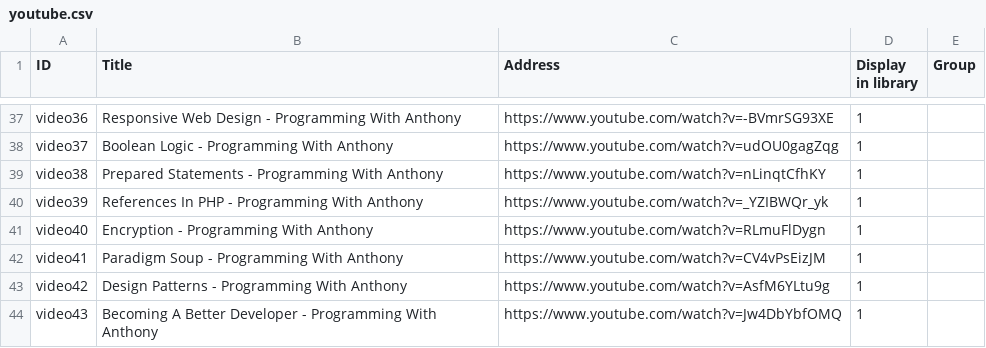
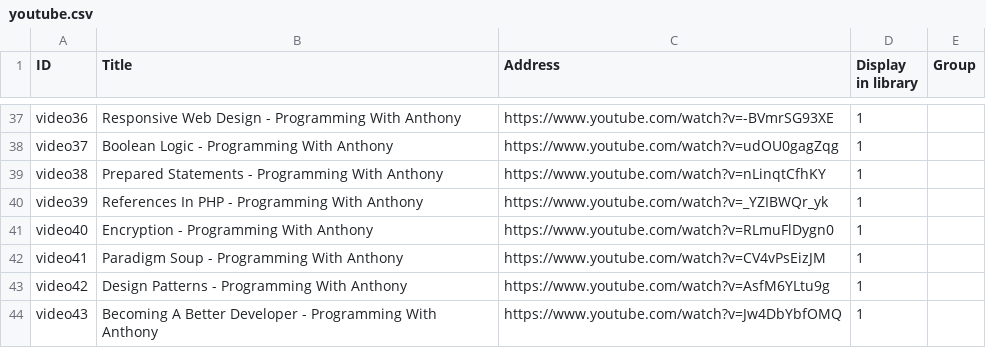
Before and after one commit to DrupalHub/drupalhub, a CSV file: drupalhub/modules/drupalhub/drupalhub_migrate/csv/node/youtube.csv, drawn as a sheet; only a part is shown, gaps mark what is left out.

Commit message:
Fix youtube video and add the first migrate.

```diff
--- a/drupalhub/modules/drupalhub/drupalhub_migrate/csv/node/youtube.csv
+++ b/drupalhub/modules/drupalhub/drupalhub_migrate/csv/node/youtube.csv
@@ -40,3 +40,3 @@ video38,"Prepared Statements - Programming With Anthony",https://www.youtube.com
 video39,"References In PHP - Programming With Anthony",https://www.youtube.com/watch?v=_YZIBWQr_yk,1,
-video40,"Encryption - Programming With Anthony",https://www.youtube.com/watch?v=RLmuFlDygn,1,
+video40,"Encryption - Programming With Anthony",https://www.youtube.com/watch?v=RLmuFlDygn0,1,
 video41,"Paradigm Soup - Programming With Anthony",https://www.youtube.com/watch?v=CV4vPsEizJM,1,
```
Also changed, not shown: 5 other files.
